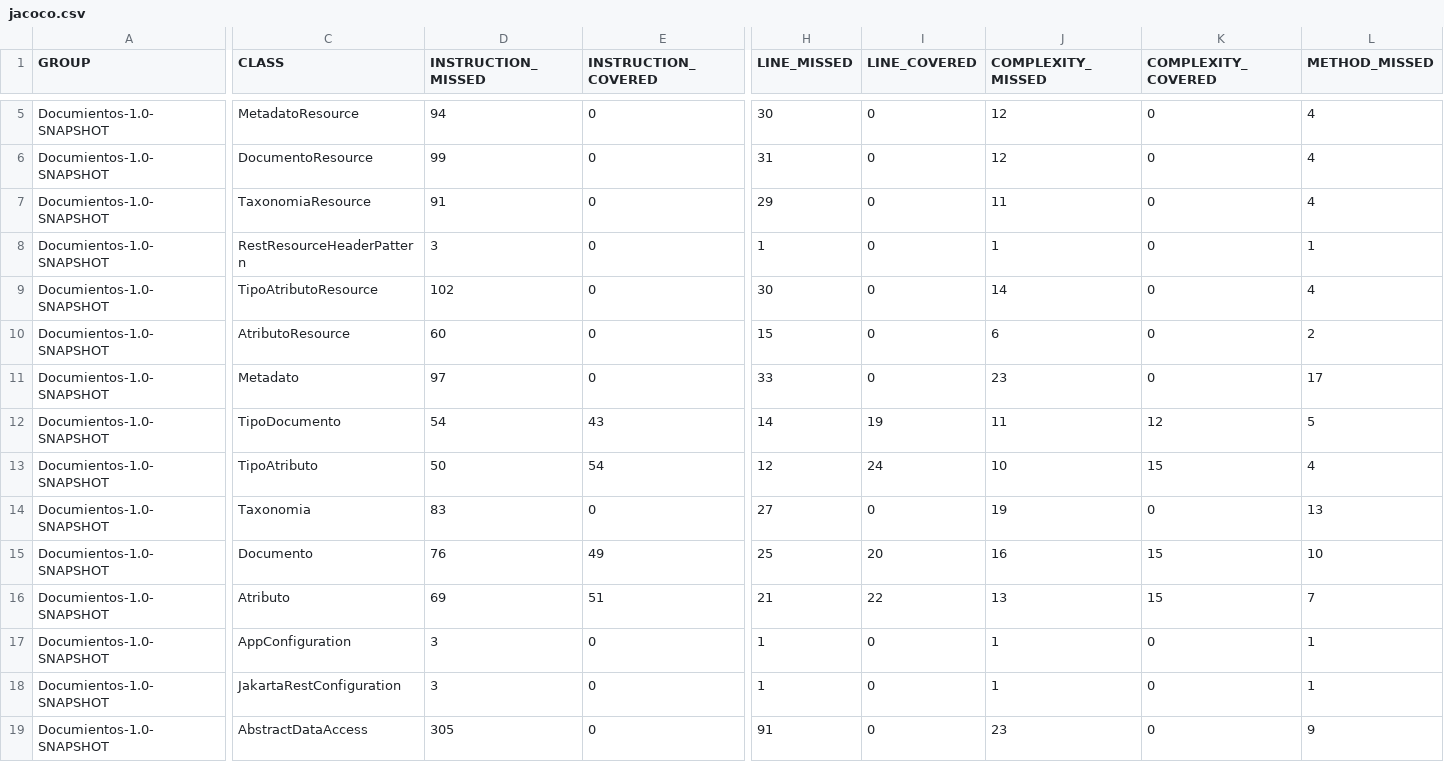
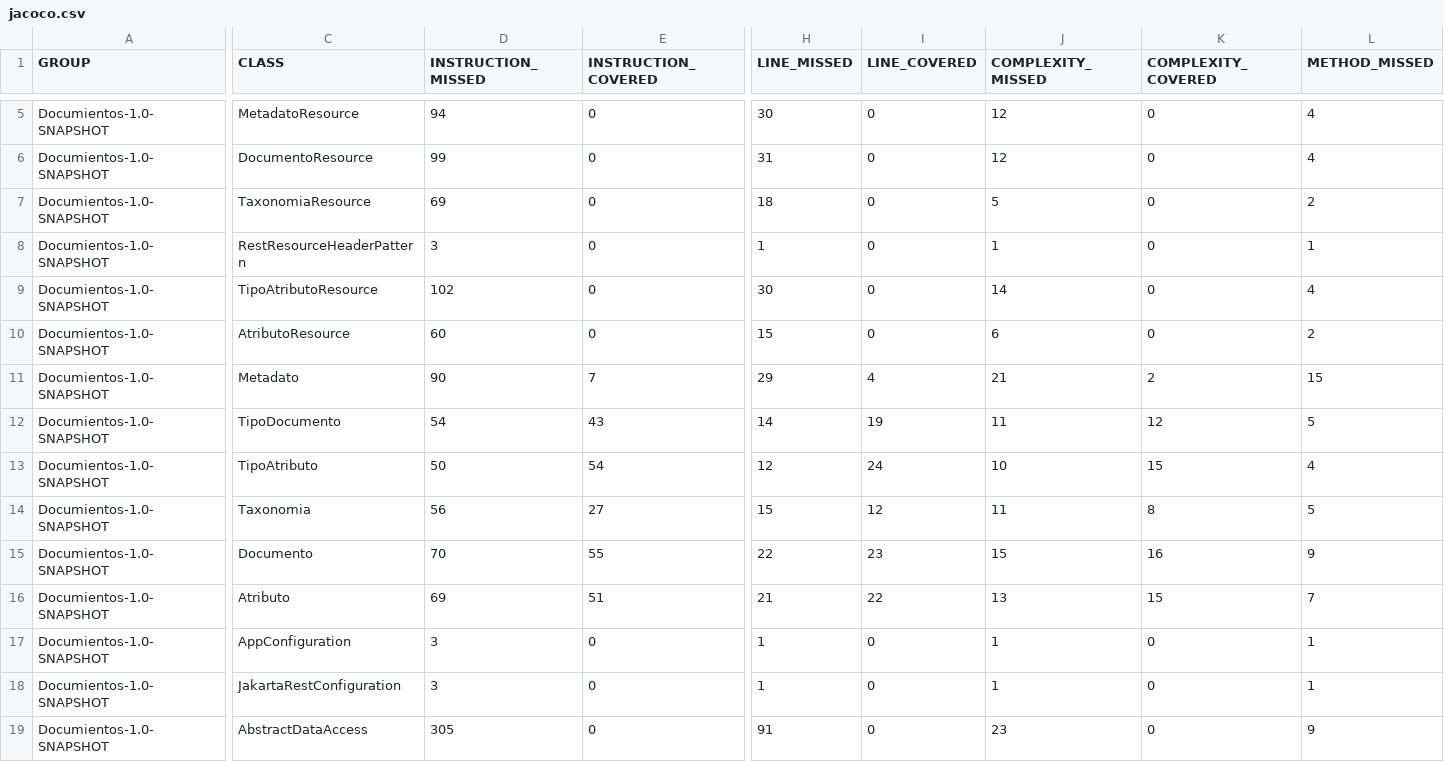
Before and after one commit to alexooscar02/DocuTPI, a CSV file: target/site/jacoco/jacoco.csv, drawn as a sheet; only a part is shown, gaps mark what is left out; the diff covers the shown part only; the diff names each change by its address in the sheet, - before the commit and + after, or states it on an @@ line.

```diff
--- a/target/site/jacoco/jacoco.csv
+++ b/target/site/jacoco/jacoco.csv
-D7 (INSTRUCTION_MISSED): 91
+D7 (INSTRUCTION_MISSED): 69
-H7 (LINE_MISSED): 29
+H7 (LINE_MISSED): 18
-J7 (COMPLEXITY_MISSED): 11
+J7 (COMPLEXITY_MISSED): 5
-L7 (METHOD_MISSED): 4
+L7 (METHOD_MISSED): 2
-D11 (INSTRUCTION_MISSED): 97
+D11 (INSTRUCTION_MISSED): 90
-E11 (INSTRUCTION_COVERED): 0
+E11 (INSTRUCTION_COVERED): 7
-H11 (LINE_MISSED): 33
+H11 (LINE_MISSED): 29
-I11 (LINE_COVERED): 0
+I11 (LINE_COVERED): 4
-J11 (COMPLEXITY_MISSED): 23
+J11 (COMPLEXITY_MISSED): 21
-K11 (COMPLEXITY_COVERED): 0
+K11 (COMPLEXITY_COVERED): 2
-L11 (METHOD_MISSED): 17
+L11 (METHOD_MISSED): 15
-D14 (INSTRUCTION_MISSED): 83
+D14 (INSTRUCTION_MISSED): 56
-E14 (INSTRUCTION_COVERED): 0
+E14 (INSTRUCTION_COVERED): 27
-H14 (LINE_MISSED): 27
+H14 (LINE_MISSED): 15
-I14 (LINE_COVERED): 0
+I14 (LINE_COVERED): 12
-J14 (COMPLEXITY_MISSED): 19
+J14 (COMPLEXITY_MISSED): 11
-K14 (COMPLEXITY_COVERED): 0
+K14 (COMPLEXITY_COVERED): 8
-L14 (METHOD_MISSED): 13
+L14 (METHOD_MISSED): 5
-D15 (INSTRUCTION_MISSED): 76
+D15 (INSTRUCTION_MISSED): 70
-E15 (INSTRUCTION_COVERED): 49
+E15 (INSTRUCTION_COVERED): 55
-H15 (LINE_MISSED): 25
+H15 (LINE_MISSED): 22
-I15 (LINE_COVERED): 20
+I15 (LINE_COVERED): 23
-J15 (COMPLEXITY_MISSED): 16
+J15 (COMPLEXITY_MISSED): 15
-K15 (COMPLEXITY_COVERED): 15
+K15 (COMPLEXITY_COVERED): 16
-L15 (METHOD_MISSED): 10
+L15 (METHOD_MISSED): 9
```
Also changed, not shown: 4 edited cells elsewhere in this file, 21 other files.
